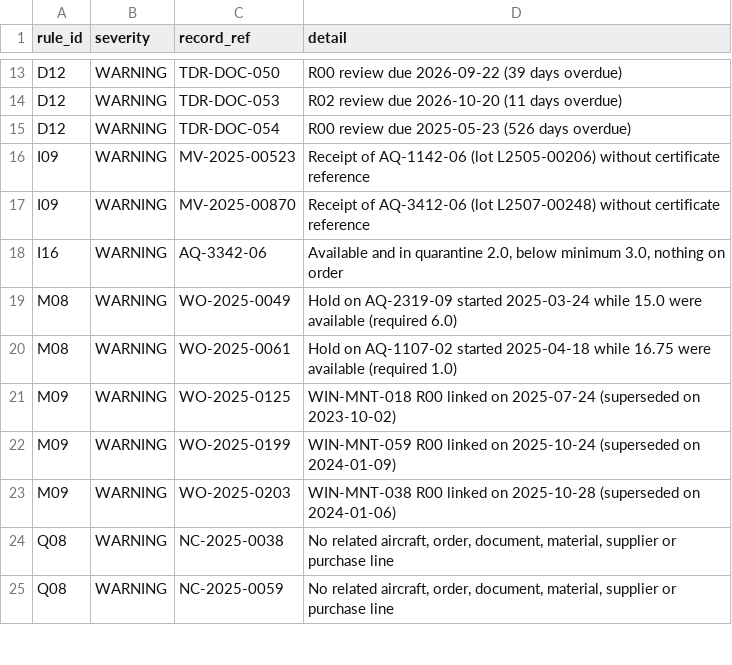
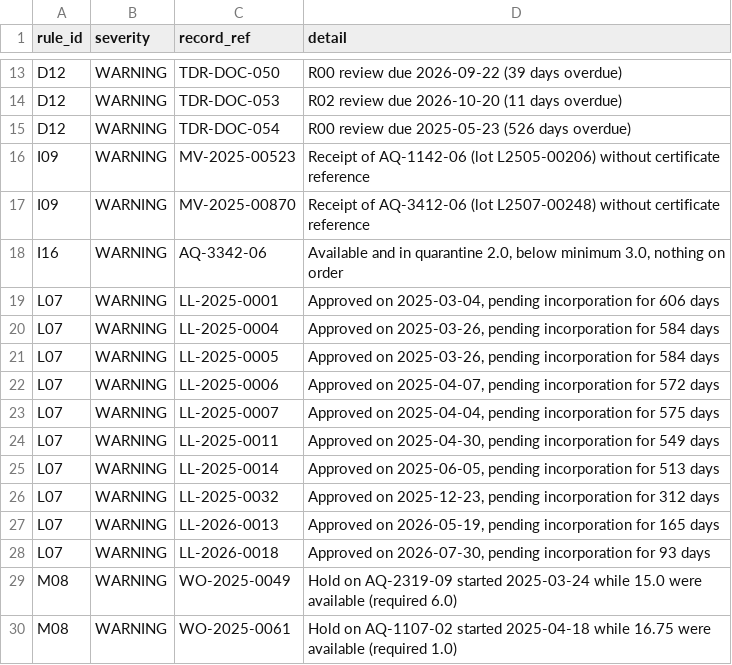
Before and after one commit to DeLabFuente/aviation-quality-maintenance-intelligence, a CSV file: data/processed/Fact_ValidationFindings.csv, drawn as a sheet; only a part is shown, gaps mark what is left out; the shorter side is filled out with more unchanged rows; the diff names each change by its address in the sheet, - before the commit and + after, or states it on an @@ line.

```diff
--- a/data/processed/Fact_ValidationFindings.csv
+++ b/data/processed/Fact_ValidationFindings.csv
+row 19: L07 | WARNING | LL-2025-0001 | Approved on 2025-03-04, pending incorporation for 606 days
+row 20: L07 | WARNING | LL-2025-0004 | Approved on 2025-03-26, pending incorporation for 584 days
+row 21: L07 | WARNING | LL-2025-0005 | Approved on 2025-03-26, pending incorporation for 584 days
+row 22: L07 | WARNING | LL-2025-0006 | Approved on 2025-04-07, pending incorporation for 572 days
+row 23: L07 | WARNING | LL-2025-0007 | Approved on 2025-04-04, pending incorporation for 575 days
+row 24: L07 | WARNING | LL-2025-0011 | Approved on 2025-04-30, pending incorporation for 549 days
+row 25: L07 | WARNING | LL-2025-0014 | Approved on 2025-06-05, pending incorporation for 513 days
+row 26: L07 | WARNING | LL-2025-0032 | Approved on 2025-12-23, pending incorporation for 312 days
+row 27: L07 | WARNING | LL-2026-0013 | Approved on 2026-05-19, pending incorporation for 165 days
+row 28: L07 | WARNING | LL-2026-0018 | Approved on 2026-07-30, pending incorporation for 93 days
```
Also changed, not shown: data/processed/Fact_KPI_Monthly.csv, data/processed/Fact_ValidationResults.csv, 32 other files.
